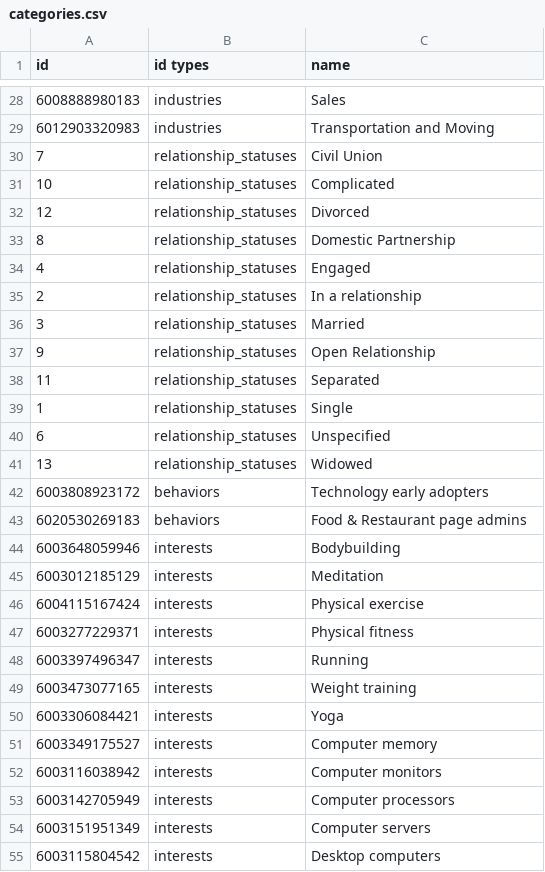
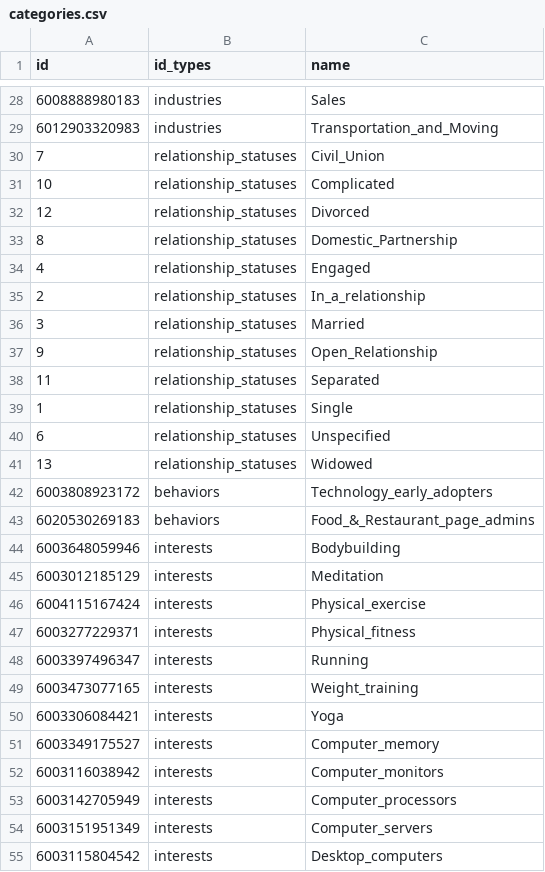
Before and after one commit to KangboLu/fb-request-lib, a CSV file: categories.csv, drawn as a sheet; only a part is shown, gaps mark what is left out; the diff covers the shown part only.

```diff
--- a/categories.csv
+++ b/categories.csv
@@ -1 +1 @@
-id,id types,name
+id,id_types,name
@@ -28,11 +28,11 @@ id,id types,name
 6008888980183,industries,Sales
-6012903320983,industries,Transportation and Moving
-7,relationship_statuses,Civil Union
+6012903320983,industries,Transportation_and_Moving
+7,relationship_statuses,Civil_Union
 10,relationship_statuses,Complicated
 12,relationship_statuses,Divorced
-8,relationship_statuses,Domestic Partnership
+8,relationship_statuses,Domestic_Partnership
 4,relationship_statuses,Engaged
-2,relationship_statuses,In a relationship
+2,relationship_statuses,In_a_relationship
 3,relationship_statuses,Married
-9,relationship_statuses,Open Relationship
+9,relationship_statuses,Open_Relationship
 11,relationship_statuses,Separated
@@ -41,15 +41,15 @@ id,id types,name
 13,relationship_statuses,Widowed
-6003808923172,behaviors,Technology early adopters
-6020530269183,behaviors,Food & Restaurant page admins
+6003808923172,behaviors,Technology_early_adopters
+6020530269183,behaviors,Food_&_Restaurant_page_admins
 6003648059946,interests,Bodybuilding
 6003012185129,interests,Meditation
-6004115167424,interests,Physical exercise
-6003277229371,interests,Physical fitness
+6004115167424,interests,Physical_exercise
+6003277229371,interests,Physical_fitness
 6003397496347,interests,Running
-6003473077165,interests,Weight training
+6003473077165,interests,Weight_training
 6003306084421,interests,Yoga
-6003349175527,interests,Computer memory
-6003116038942,interests,Computer monitors
-6003142705949,interests,Computer processors
-6003151951349,interests,Computer servers
-6003115804542,interests,Desktop computers
+6003349175527,interests,Computer_memory
+6003116038942,interests,Computer_monitors
+6003142705949,interests,Computer_processors
+6003151951349,interests,Computer_servers
+6003115804542,interests,Desktop_computers
```
Also changed, not shown: 33 edited cells elsewhere in this file, 1 other file.
